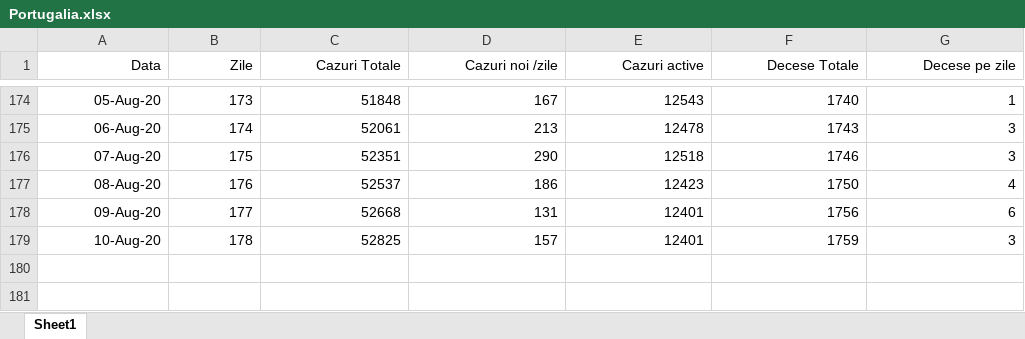
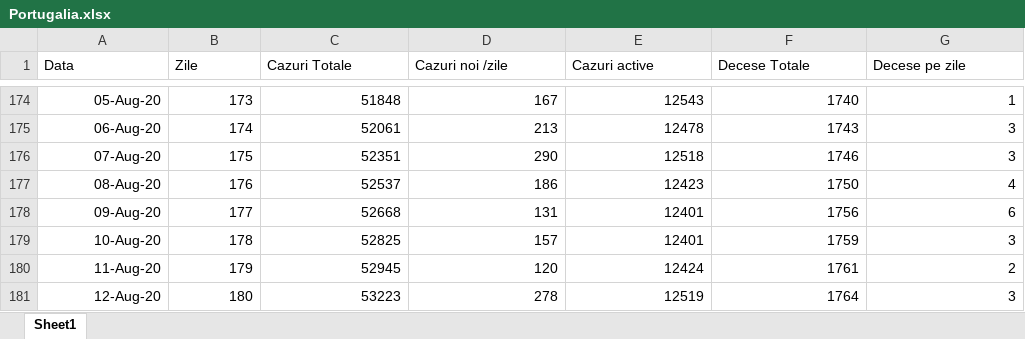
Before and after one commit to nor24o/Practica_covid19_UTCN, an Excel workbook: Database/Kato/Portugalia.xlsx, sheet Sheet1, drawn as a sheet; only a part is shown, gaps mark what is left out; values as stored, in another font and other column widths than the file's, no borders; the diff names each change by its address in the sheet, - before the commit and + after, or states it on an @@ line.

```diff
--- a/Database/Kato/Portugalia.xlsx (sheet Sheet1)
+++ b/Database/Kato/Portugalia.xlsx (sheet Sheet1)
-A1:G1 alignment: right
+A1:G1 alignment: left
+row 180: 11-Aug-20 | 179 | 52945 | 120 | 12424 | 1761 | 2
+row 181: 12-Aug-20 | 180 | 53223 | 278 | 12519 | 1764 | 3
```
Also changed, not shown: Database/Kato/USA.xlsx, Database/Kato/aerlive_data.xlsx.
